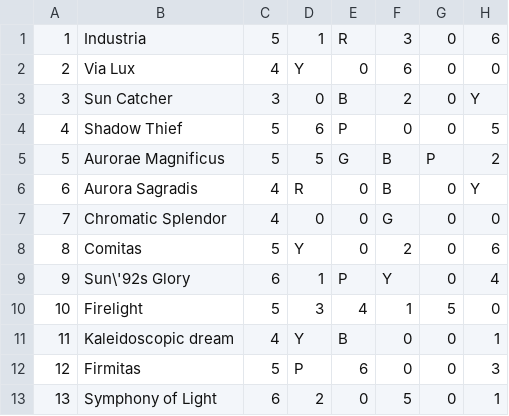
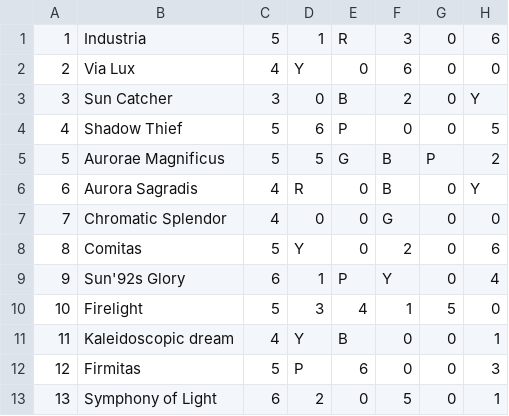
Before and after one commit to marcodigia/LM48, a CSV file: src/resources/windowPatternCards.csv, drawn as a sheet; only a part is shown; the diff names each change by its address in the sheet, - before the commit and + after, or states it on an @@ line.

```diff
--- a/src/resources/windowPatternCards.csv
+++ b/src/resources/windowPatternCards.csv
-B9: Sun\'92s Glory
+B9: Sun'92s Glory
```
Also changed, not shown: 36 other files.
